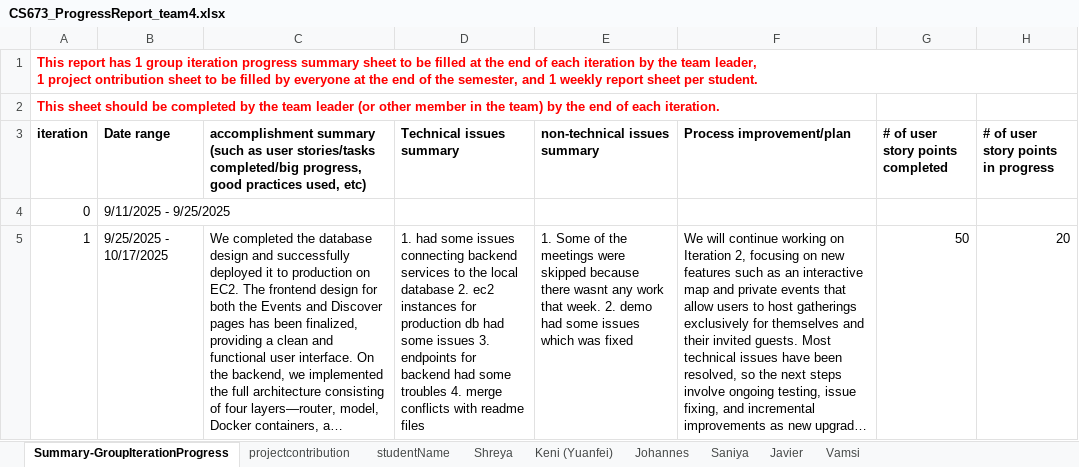
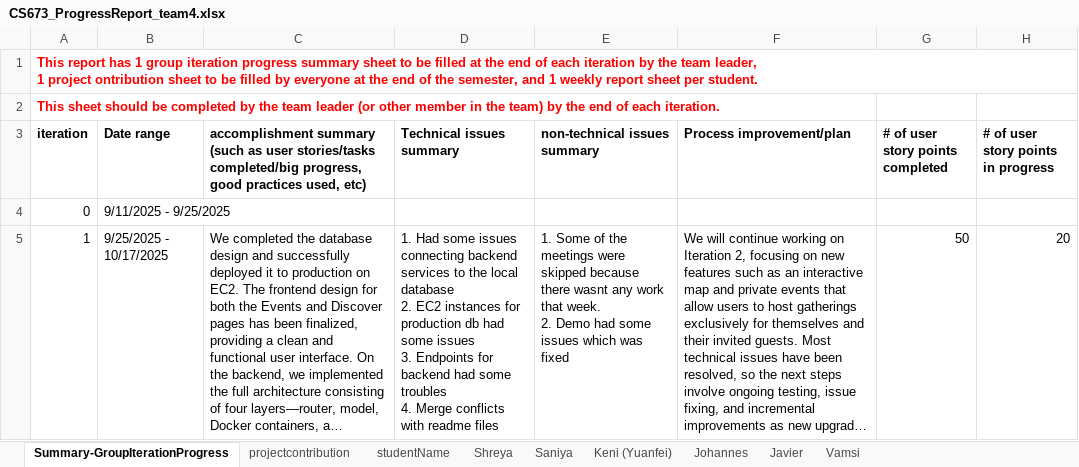
Before and after one commit to BUMETCS673/cs673f25a2project-cs673a2f25team5, an Excel workbook: docs/CS673_ProgressReport_team4.xlsx, sheet Summary-GroupIterationProgress, drawn as a sheet; only a part is shown; long unchanged cells end in …; values as stored, in another font and other column widths than the file's, no borders; charts and pictures not drawn; ↵ is a line break in a cell; the diff covers the shown part only; the diff names each change by its address in the sheet, - before the commit and + after, or states it on an @@ line.

Commit message:
Iteration 2 documents

```diff
--- a/docs/CS673_ProgressReport_team4.xlsx (sheet Summary-GroupIterationProgress)
+++ b/docs/CS673_ProgressReport_team4.xlsx (sheet Summary-GroupIterationProgress)
@@ sheet tab order changed: Summary-GroupIterationProgress | projectcontribution | studentName | Shreya | Saniya | Keni (Yuanfei) | Johannes | Javier | Vamsi @@
-D5 (Technical issues summary): 1. had some issues connecting backend services to the local database 2. ec2 instances for production db had some issues 3. endpoints for backend had some troubles 4. merge conflicts with…
+D5 (Technical issues summary): 1. Had some issues connecting backend services to the local database ↵ 2. EC2 instances for production db had some issues ↵ 3. Endpoints for backend had some troubles ↵ 4. Merge conflicts with…
-E5 (non-technical issues summary): …week. 2. demo had some…
+E5 (non-technical issues summary): …week. ↵ 2. Demo had some…
```
Also changed, not shown: 19 edited cells elsewhere in this sheet, sheet Shreya, sheet Johannes, sheet Vamsi, sheet Saniya, sheet Javier, sheet Keni (Yuanfei), docs/CS673_SPPP_RiskManagement_team4.xlsx, 6 other files.
